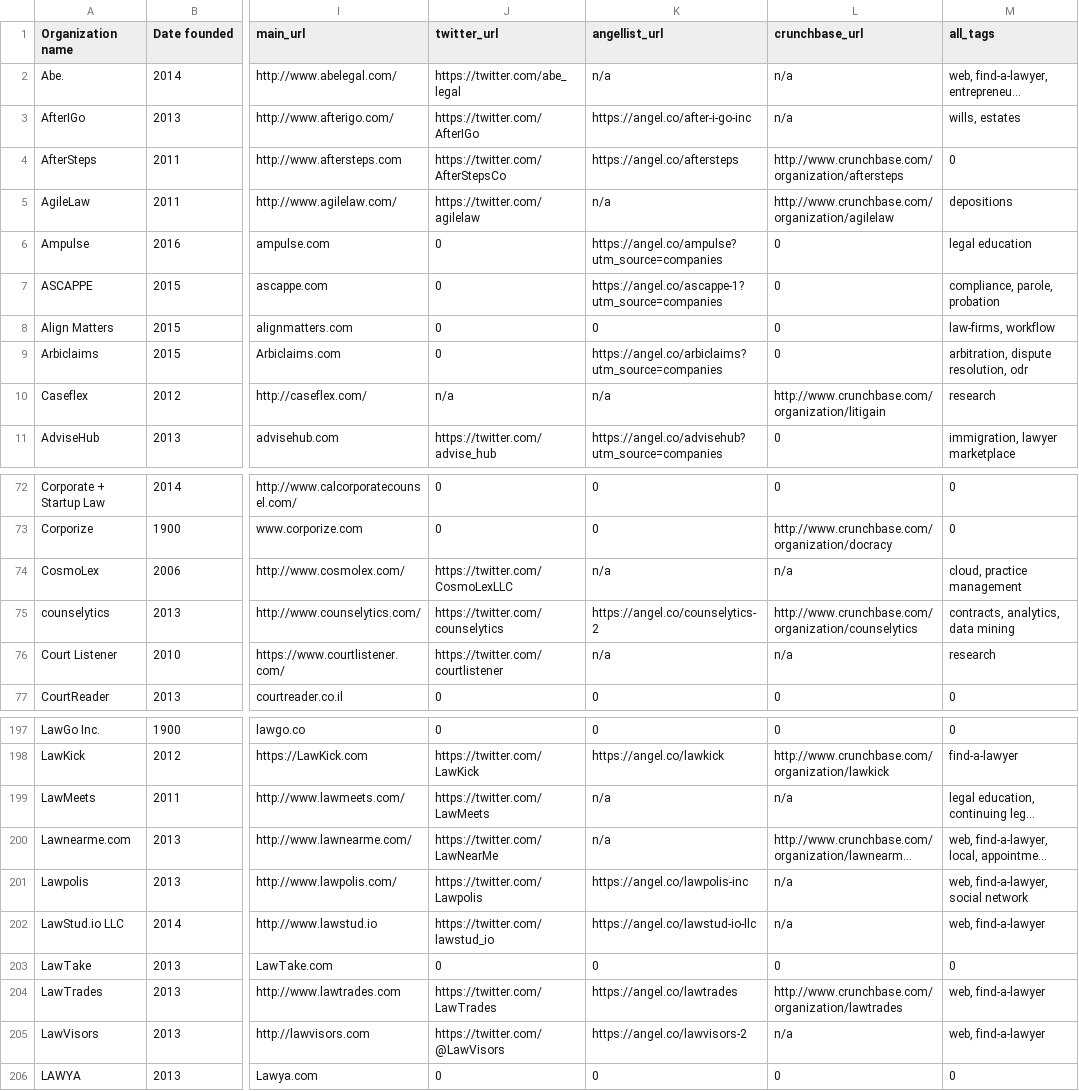
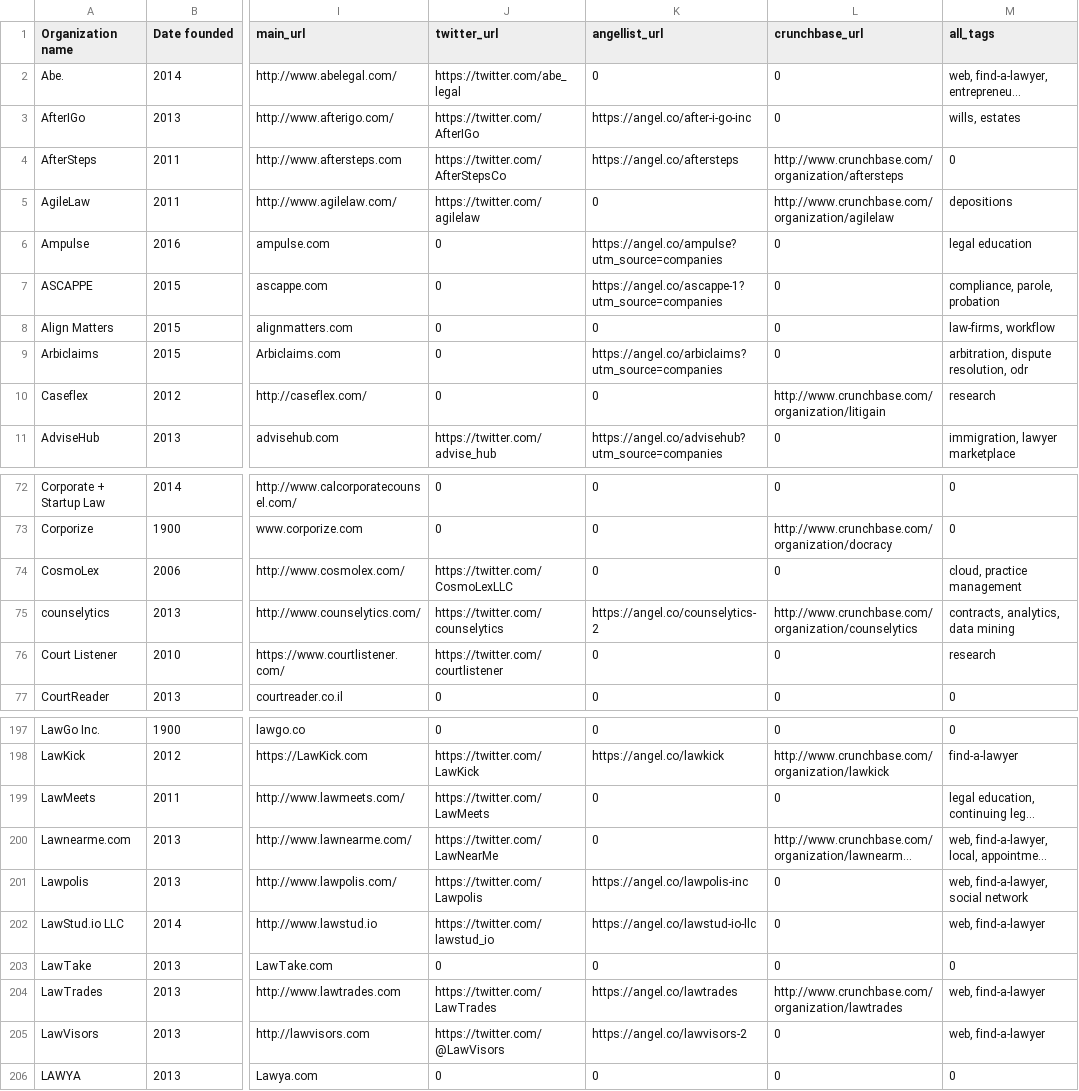
Before and after one commit to NeerajRattehalli/legal.io, a TSV file: final_updated.tsv, drawn as a sheet; only a part is shown, gaps mark what is left out; long unchanged cells end in …; the diff covers the shown part only; the diff names each change by its address in the sheet, - before the commit and + after, or states it on an @@ line.

```diff
--- a/final_updated.tsv
+++ b/final_updated.tsv
-K2 (angellist_url): n/a
+K2 (angellist_url): 0
-L2:L3 (crunchbase_url): n/a
+L2:L3 (crunchbase_url): 0
-K5 (angellist_url): n/a
+K5 (angellist_url): 0
-J10 (twitter_url): n/a
+J10 (twitter_url): 0
-K10 (angellist_url): n/a
+K10 (angellist_url): 0
-K74 (angellist_url): n/a
+K74 (angellist_url): 0
-L74 (crunchbase_url): n/a
+L74 (crunchbase_url): 0
-K76 (angellist_url): n/a
+K76 (angellist_url): 0
-L76 (crunchbase_url): n/a
+L76 (crunchbase_url): 0
-K199:K200 (angellist_url): n/a
+K199:K200 (angellist_url): 0
-L199 (crunchbase_url): n/a
+L199 (crunchbase_url): 0
-L201:L202 (crunchbase_url): n/a
+L201:L202 (crunchbase_url): 0
-L205 (crunchbase_url): n/a
+L205 (crunchbase_url): 0
```
Also changed, not shown: 63 edited cells elsewhere in this file, 2 other files.
